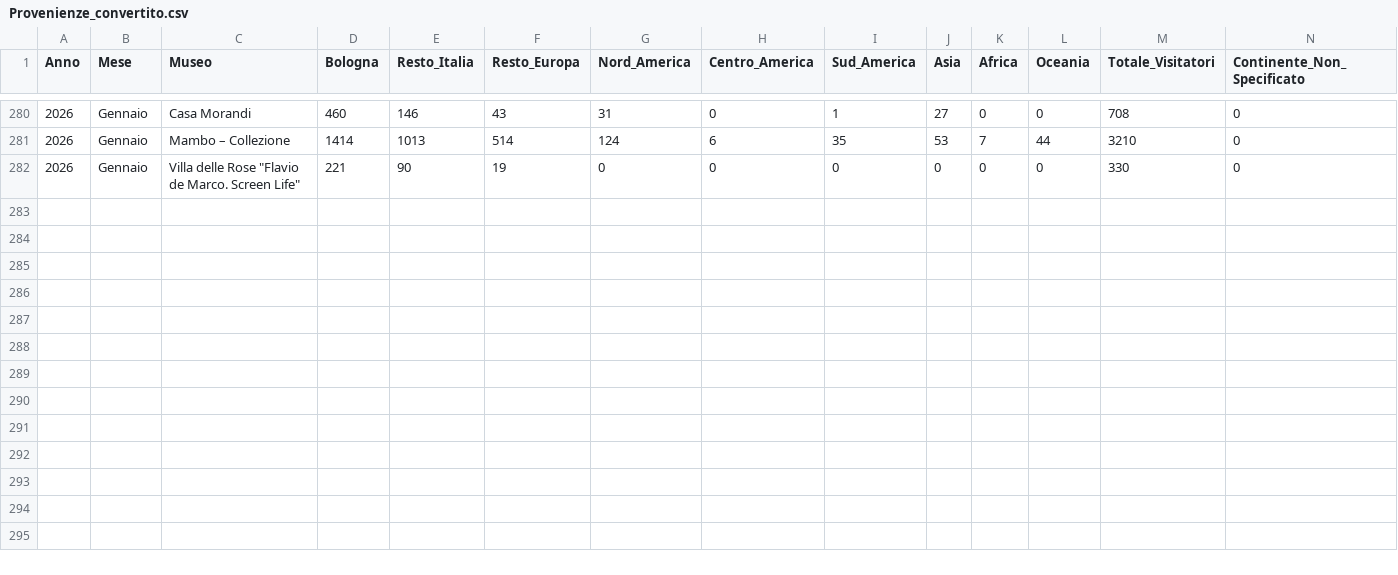
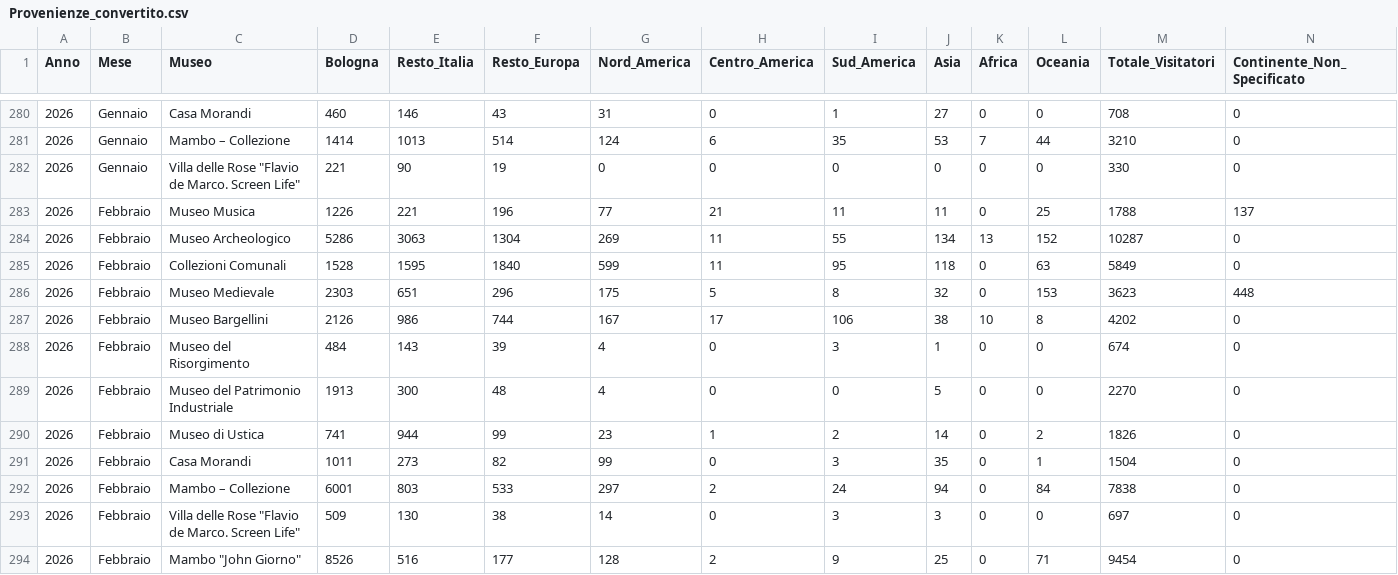
Before and after one commit to Lucab73/Dashboard-Musei, a CSV file: Provenienze_convertito.csv, drawn as a sheet; only a part is shown, gaps mark what is left out; rows hold the shown columns only; the diff names each change by its address in the sheet, - before the commit and + after, or states it on an @@ line.

Commit message:
Add files via upload

```diff
--- a/Provenienze_convertito.csv
+++ b/Provenienze_convertito.csv
+row 283: 2026 | Febbraio | Museo Musica | 1226 | 221 | 196 | 77 | 21 | 11 | 11 | 0 | 25 | 1788 | 137
+row 284: 2026 | Febbraio | Museo Archeologico | 5286 | 3063 | 1304 | 269 | 11 | 55 | 134 | 13 | 152 | 10287 | 0
+row 285: 2026 | Febbraio | Collezioni Comunali | 1528 | 1595 | 1840 | 599 | 11 | 95 | 118 | 0 | 63 | 5849 | 0
+row 286: 2026 | Febbraio | Museo Medievale | 2303 | 651 | 296 | 175 | 5 | 8 | 32 | 0 | 153 | 3623 | 448
+row 287: 2026 | Febbraio | Museo Bargellini | 2126 | 986 | 744 | 167 | 17 | 106 | 38 | 10 | 8 | 4202 | 0
+row 288: 2026 | Febbraio | Museo del Risorgimento | 484 | 143 | 39 | 4 | 0 | 3 | 1 | 0 | 0 | 674 | 0
+row 289: 2026 | Febbraio | Museo del Patrimonio Industriale | 1913 | 300 | 48 | 4 | 0 | 0 | 5 | 0 | 0 | 2270 | 0
+row 290: 2026 | Febbraio | Museo di Ustica | 741 | 944 | 99 | 23 | 1 | 2 | 14 | 0 | 2 | 1826 | 0
+row 291: 2026 | Febbraio | Casa Morandi | 1011 | 273 | 82 | 99 | 0 | 3 | 35 | 0 | 1 | 1504 | 0
+row 292: 2026 | Febbraio | Mambo – Collezione | 6001 | 803 | 533 | 297 | 2 | 24 | 94 | 0 | 84 | 7838 | 0
+row 293: 2026 | Febbraio | Villa delle Rose "Flavio de Marco. Screen Life" | 509 | 130 | 38 | 14 | 0 | 3 | 3 | 0 | 0 | 697 | 0
+row 294: 2026 | Febbraio | Mambo "John Giorno" | 8526 | 516 | 177 | 128 | 2 | 9 | 25 | 0 | 71 | 9454 | 0
```
